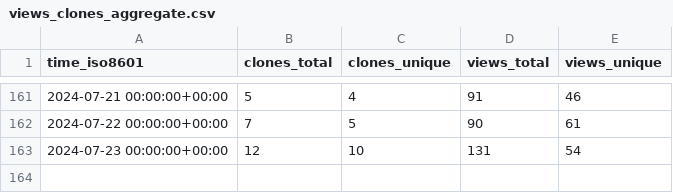
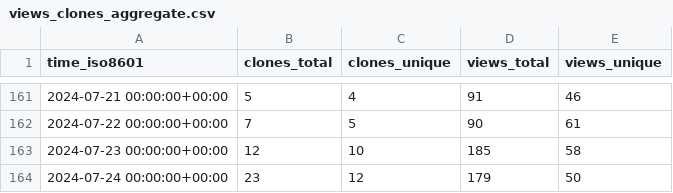
Before and after one commit to Feel-ix-343/markdown-oxide, a CSV file: Feel-ix-343/markdown-oxide/ghrs-data/views_clones_aggregate.csv, drawn as a sheet; only a part is shown, gaps mark what is left out.

```diff
--- a/Feel-ix-343/markdown-oxide/ghrs-data/views_clones_aggregate.csv
+++ b/Feel-ix-343/markdown-oxide/ghrs-data/views_clones_aggregate.csv
@@ -162,2 +162,3 @@ time_iso8601,clones_total,clones_unique,views_total,views_unique
 2024-07-22 00:00:00+00:00,7,5,90,61
-2024-07-23 00:00:00+00:00,12,10,131,54
+2024-07-23 00:00:00+00:00,12,10,185,58
+2024-07-24 00:00:00+00:00,23,12,179,50
```
Also changed, not shown: 1 other file.
